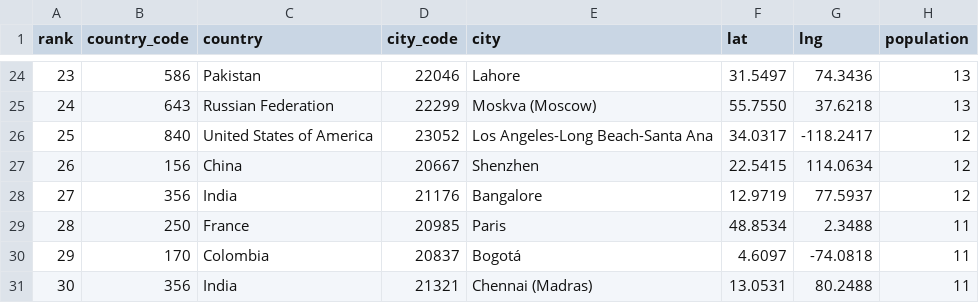
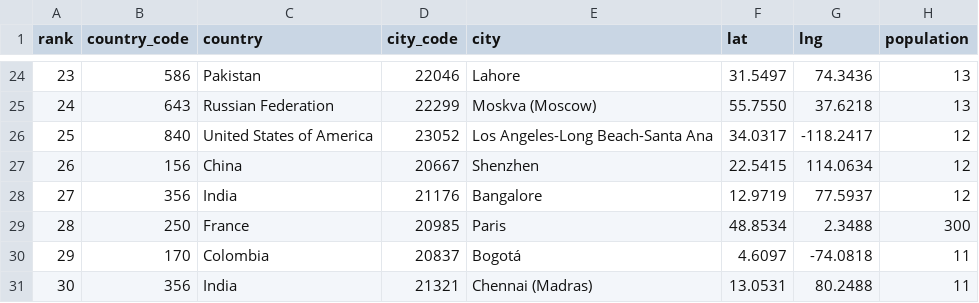
Before and after one commit to kdenaeem/GC_frontend, a CSV file: public/data.csv, drawn as a sheet; only a part is shown, gaps mark what is left out.

```diff
--- a/public/data.csv
+++ b/public/data.csv
@@ -28,3 +28,3 @@ rank,country_code,country,city_code,city,lat,lng,population
 27,356,India,21176,Bangalore,12.9719,77.5937,12
-28,250,France,20985,Paris,48.8534,2.3488,11
+28,250,France,20985,Paris,48.8534,2.3488,300
 29,170,Colombia,20837,Bogotá,4.6097,-74.0818,11
```
Also changed, not shown: 5 other files.
